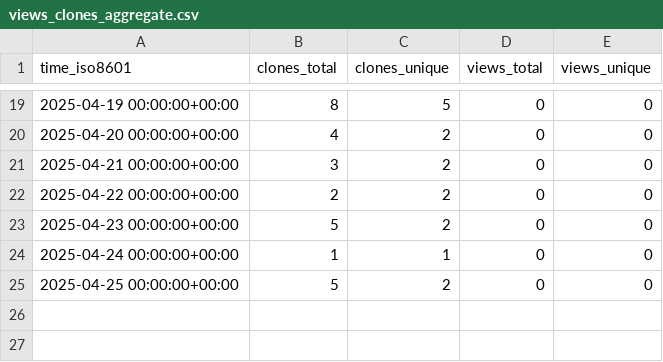
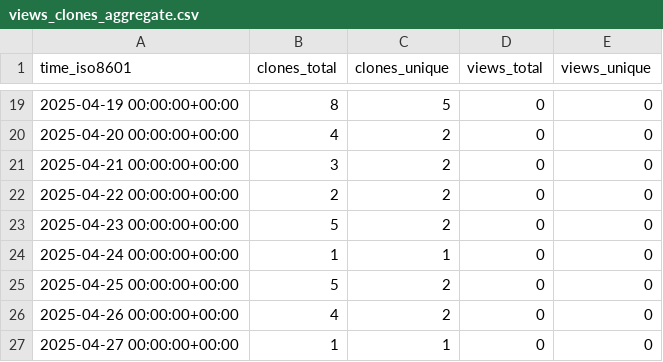
Before and after one commit to stablecaps/ice-cat-wrangler, a CSV file: stablecaps/ice-cat-wrangler/ghrs-data/views_clones_aggregate.csv, drawn as a sheet; only a part is shown, gaps mark what is left out.

```diff
--- a/stablecaps/ice-cat-wrangler/ghrs-data/views_clones_aggregate.csv
+++ b/stablecaps/ice-cat-wrangler/ghrs-data/views_clones_aggregate.csv
@@ -25 +25,3 @@ time_iso8601,clones_total,clones_unique,views_total,views_unique
 2025-04-25 00:00:00+00:00,5,2,0,0
+2025-04-26 00:00:00+00:00,4,2,0,0
+2025-04-27 00:00:00+00:00,1,1,0,0
```
Also changed, not shown: 1 other file.
